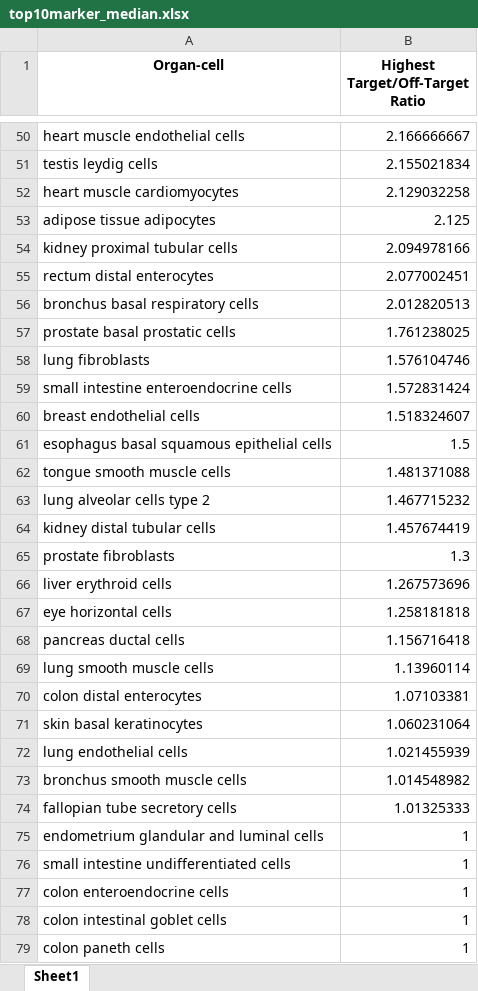
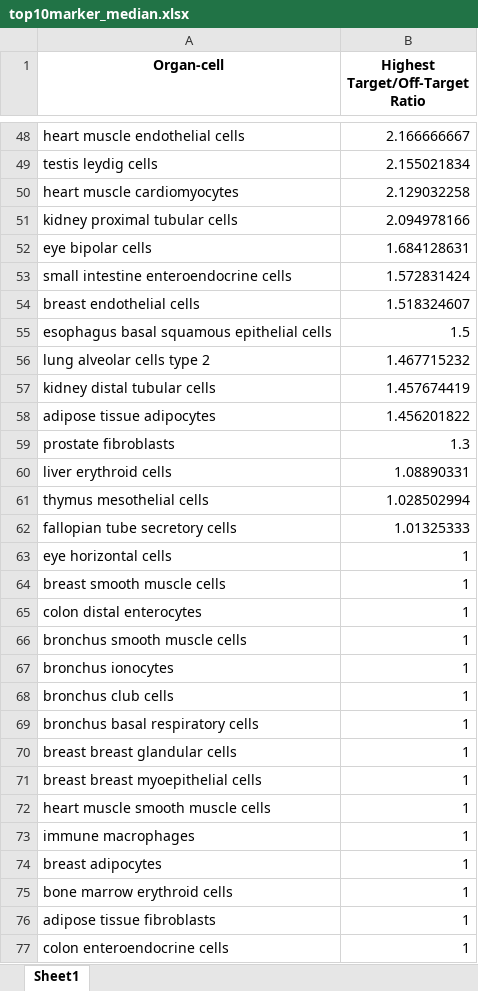
Before and after one commit to lunarlyu/TRANSFER, an Excel workbook: Plots/top10marker_median.xlsx, sheet Sheet1, drawn as a sheet; only a part is shown, gaps mark what is left out; the shorter side is filled out with more unchanged rows; values as stored, in another font and other column widths than the file's, no borders; removed rows and columns are numbered as before the commit, all else as after; the diff covers the shown part only; the diff names each change by its address in the sheet, - before the commit and + after, or states it on an @@ line.

```diff
--- a/Plots/top10marker_median.xlsx (sheet Sheet1)
+++ b/Plots/top10marker_median.xlsx (sheet Sheet1)
-row 53: adipose tissue adipocytes | 2.125
-row 55: rectum distal enterocytes | 2.077002451
-row 56: bronchus basal respiratory cells | 2.012820513
-row 57: prostate basal prostatic cells | 1.761238025
-row 58: lung fibroblasts | 1.576104746
+row 52: eye bipolar cells | 1.684128631
-row 62: tongue smooth muscle cells | 1.481371088
+row 58: adipose tissue adipocytes | 1.456201822
-B60 (Highest Target/Off-Target Ratio): 1.267573696
+B60 (Highest Target/Off-Target Ratio): 1.08890331
-row 67: eye horizontal cells | 1.258181818
-row 68: pancreas ductal cells | 1.156716418
-row 69: lung smooth muscle cells | 1.13960114
-row 70: colon distal enterocytes | 1.07103381
-row 71: skin basal keratinocytes | 1.060231064
-row 72: lung endothelial cells | 1.021455939
-row 73: bronchus smooth muscle cells | 1.014548982
+row 61: thymus mesothelial cells | 1.028502994
-A63 (Organ-cell): endometrium glandular and luminal cells
+A63 (Organ-cell): eye horizontal cells
@@ row 112 moved to row 64: breast smooth muscle cells @@
-A65 (Organ-cell): small intestine undifferentiated cells
+A65 (Organ-cell): colon distal enterocytes
+row 66: bronchus smooth muscle cells | 1
@@ row 94 moved to row 67: bronchus ionocytes @@
@@ row 95 moved to row 68: bronchus club cells @@
+row 69: bronchus basal respiratory cells | 1
@@ row 108 moved to row 70: breast breast glandular cells @@
@@ row 109 moved to row 71: breast breast myoepithelial cells @@
@@ row 148 moved to row 72: heart muscle smooth muscle cells @@
@@ row 152 moved to row 73: immune macrophages @@
@@ row 107 moved to row 74: breast adipocytes @@
@@ row 100 moved to row 75: bone marrow erythroid cells @@
+row 76: adipose tissue fibroblasts | 1
```
Also changed, not shown: 12 added rows, 5 removed rows, 45 moved rows and 5 edited cells elsewhere in this sheet, Plots/top10marker_high.xlsx, Plots/top1marker_high.xlsx, 9 other files.
